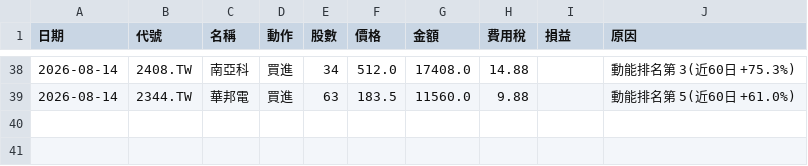
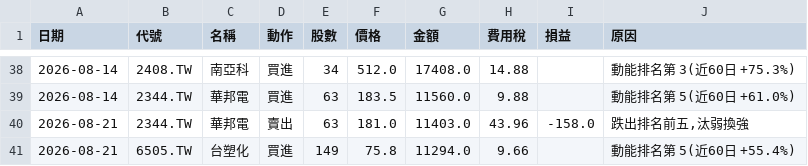
Before and after one commit to ktyan0614-byte/ai-fund, a CSV file: portfolio/trades.csv, drawn as a sheet; only a part is shown, gaps mark what is left out; the diff names each change by its address in the sheet, - before the commit and + after, or states it on an @@ line.

```diff
--- a/portfolio/trades.csv
+++ b/portfolio/trades.csv
+row 40: 2026-08-21 | 2344.TW | 華邦電 | 賣出 | 63 | 181.0 | 11403.0 | 43.96 | -158.0 | 跌出排名前五,汰弱換強
+row 41: 2026-08-21 | 6505.TW | 台塑化 | 買進 | 149 | 75.8 | 11294.0 | 9.66 |  | 動能排名第 5(近60日 +55.4%)
```
Also changed, not shown: 4 other files.
